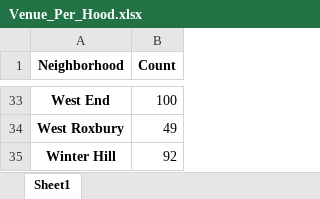
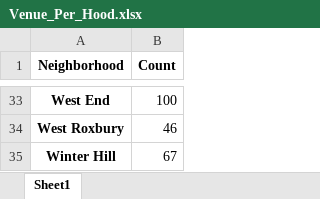
Before and after one commit to jhennessey11/Data-Science-with-Python, an Excel workbook: Venue_Per_Hood.xlsx, sheet Sheet1, drawn as a sheet; only a part is shown, gaps mark what is left out; values as stored, in another font and other column widths than the file's, no borders; the diff covers the shown part only; the diff names each change by its address in the sheet, - before the commit and + after, or states it on an @@ line.

```diff
--- a/Venue_Per_Hood.xlsx (sheet Sheet1)
+++ b/Venue_Per_Hood.xlsx (sheet Sheet1)
-B34 (Count): 49
+B34 (Count): 46
-B35 (Count): 92
+B35 (Count): 67
```
Also changed, not shown: 16 edited cells elsewhere in this sheet, Venue_Category_Counts.xlsx, 1 other file.
